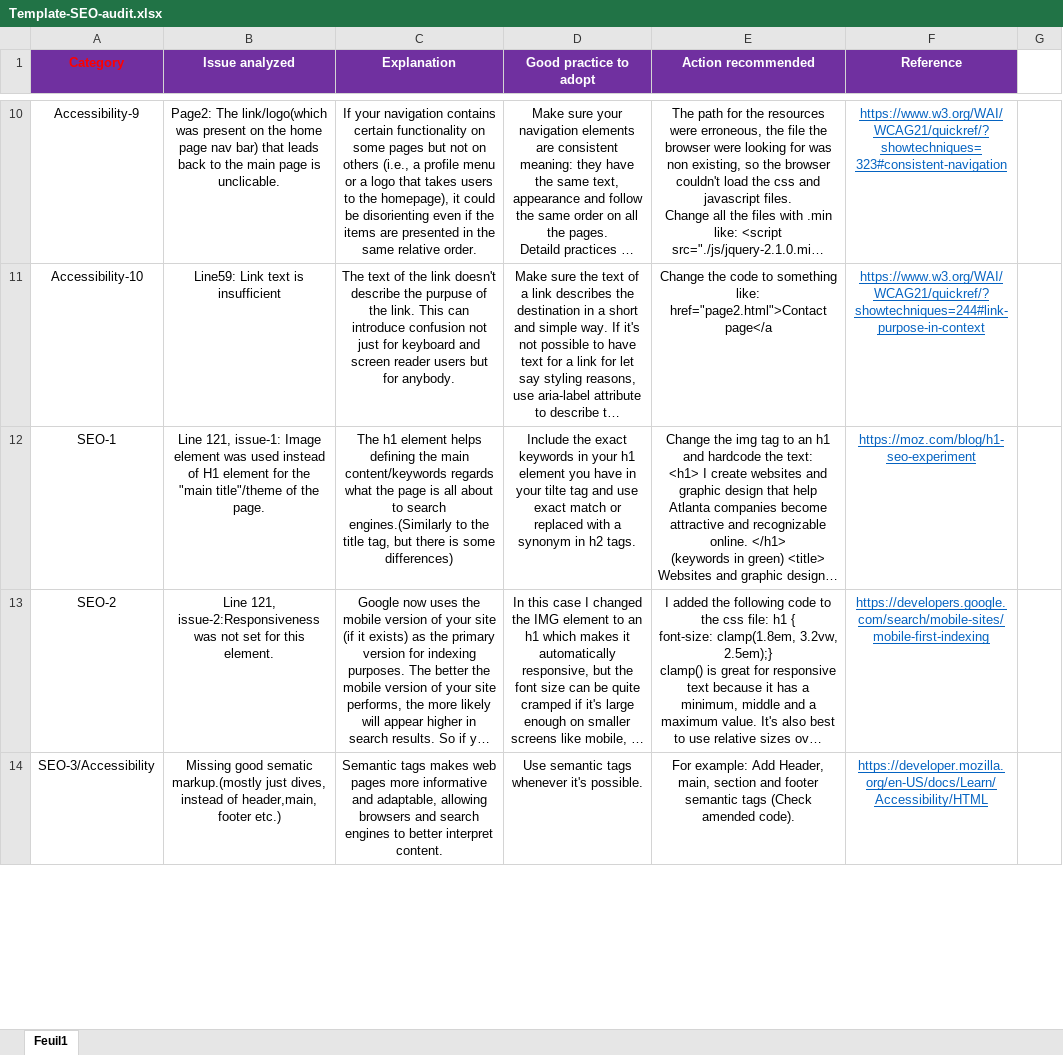
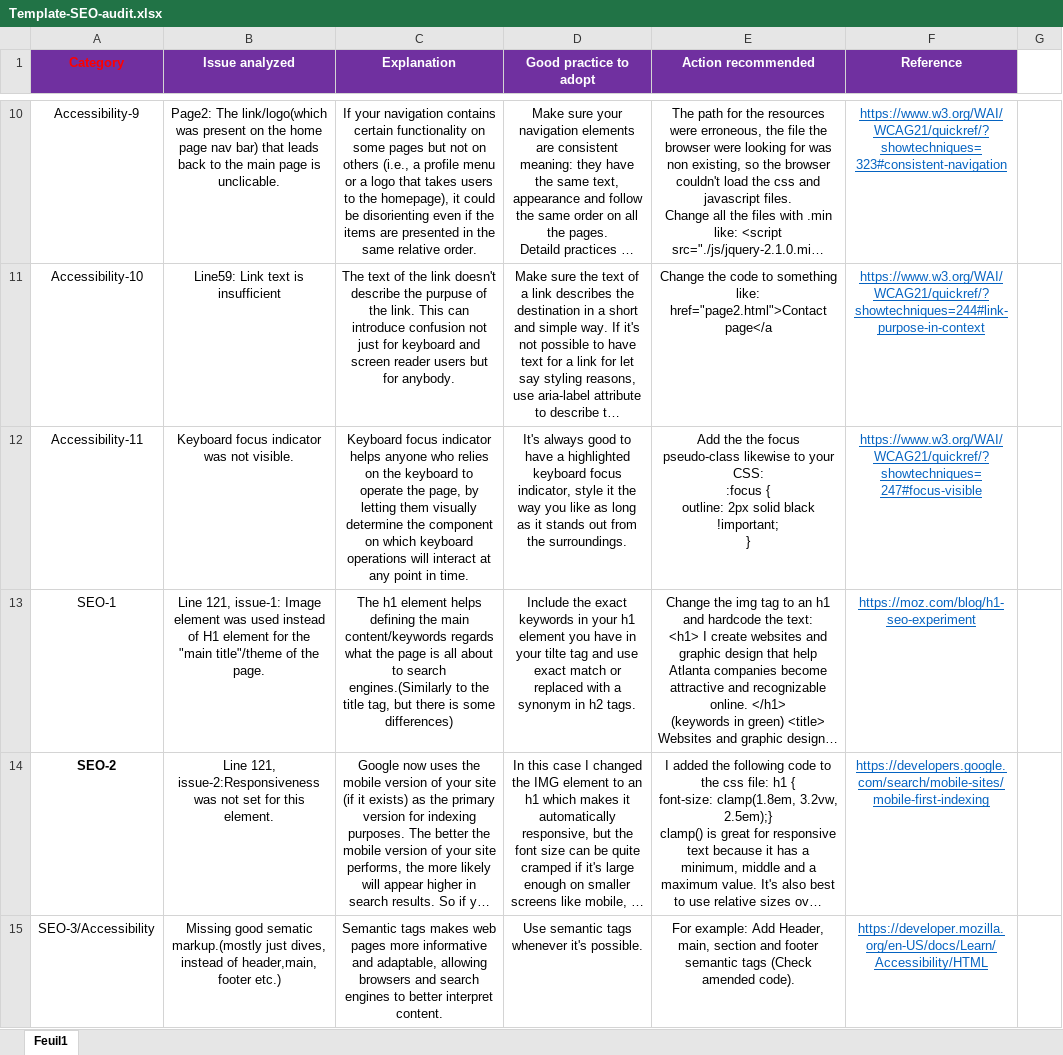
Before and after one commit to Ronen-EDH/P4, an Excel workbook: Template-SEO-audit.xlsx, sheet Feuil1, drawn as a sheet; only a part is shown, gaps mark what is left out; long unchanged cells end in …; values as stored, in another font and other column widths than the file's, no borders; addresses are those after the commit; ↵ is a line break in a cell; the diff covers the shown part only; the diff names each change by its address in the sheet, - before the commit and + after, or states it on an @@ line.

Commit message:
Added Accessibility-11 to the SEO-Template

```diff
--- a/Template-SEO-audit.xlsx (sheet Feuil1)
+++ b/Template-SEO-audit.xlsx (sheet Feuil1)
+row 12: Accessibility-11 | Keyboard focus indicator was not visible. | Keyboard focus indicator helps anyone who relies on the keyboard to operate the page, by letting them visually determine the component on which keyboard operations will interact at any point in time. | It's always good to have a highlighted keyboard focus indicator, style it the way you like as long as it stands out from the surroundings. | Add the the focus pseudo-class likewise to your CSS: ↵ :focus { ↵ outline: 2px solid black !important; ↵ } | https://www.w3.org/WAI/WCAG21/quickref/?showtechniques=247#focus-visible
-A14 bold: off
+A14 bold: on
```
Also changed, not shown: 3 edited cells and cell formats elsewhere in this sheet.
